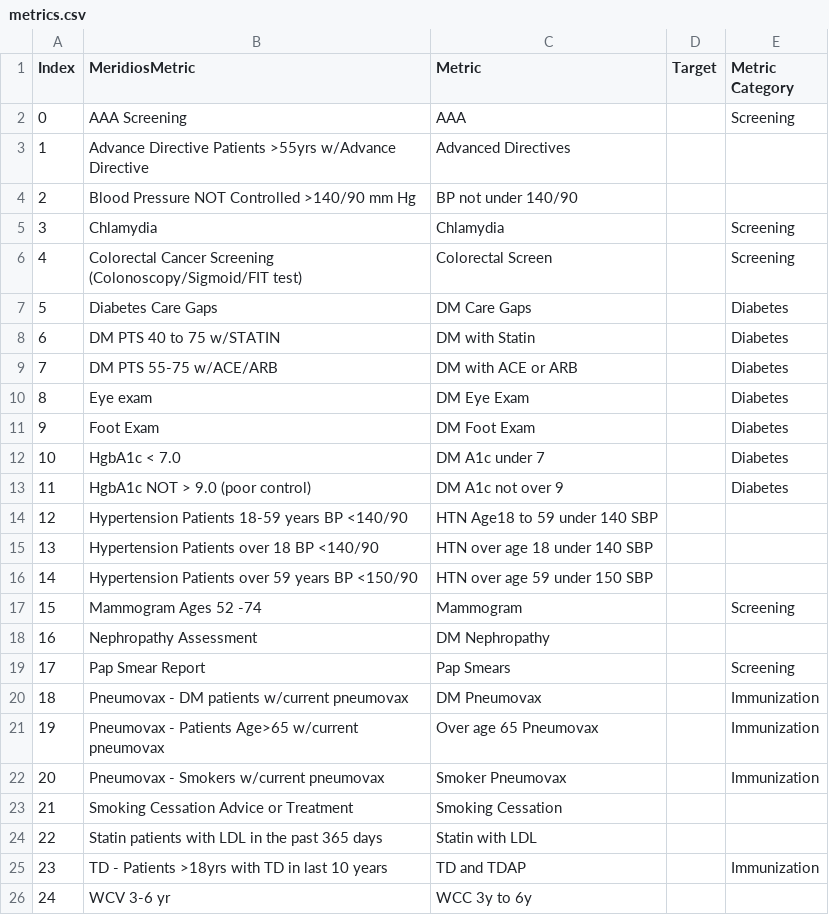
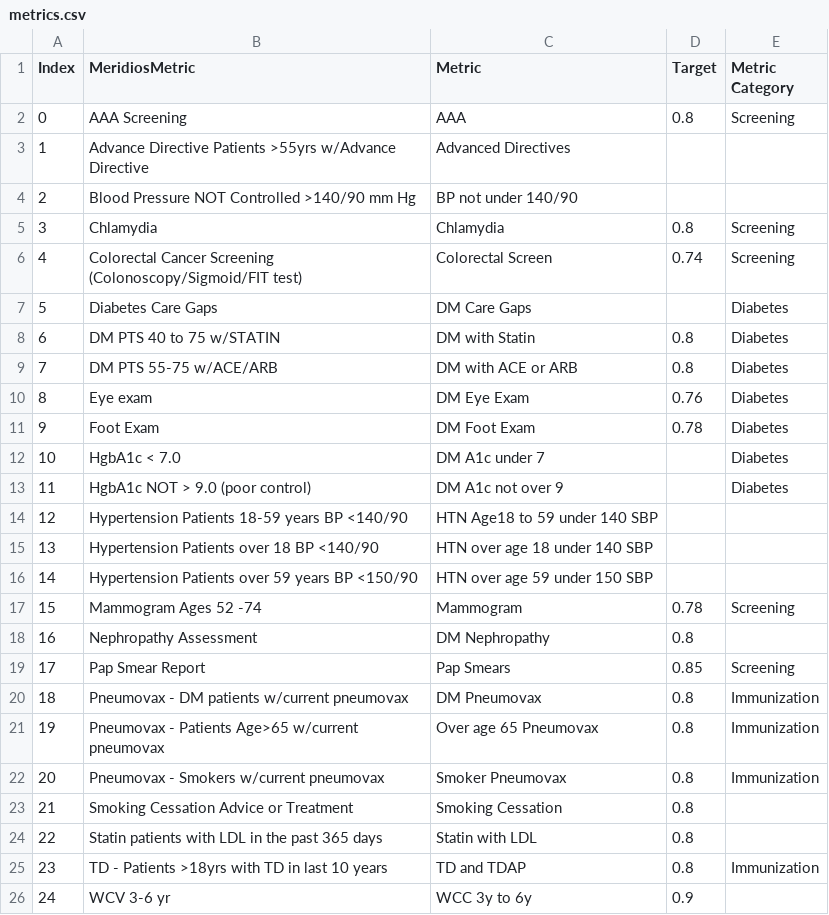
Before and after one commit to crystelsherlock/quality-data, a CSV file: files/metrics.csv, drawn as a sheet.

```diff
--- a/files/metrics.csv
+++ b/files/metrics.csv
@@ -1,12 +1,12 @@
 Index,MeridiosMetric,Metric,Target,Metric Category
-0,AAA Screening,AAA,,Screening
+0,AAA Screening,AAA,0.8,Screening
 1,Advance Directive Patients >55yrs w/Advance Directive,Advanced Directives,,
 2,Blood Pressure NOT Controlled  >140/90 mm Hg,BP not under 140/90,,
-3,Chlamydia,Chlamydia,,Screening
-4,Colorectal Cancer Screening (Colonoscopy/Sigmoid/FIT test),Colorectal Screen,,Screening
+3,Chlamydia,Chlamydia,0.8,Screening
+4,Colorectal Cancer Screening (Colonoscopy/Sigmoid/FIT test),Colorectal Screen,0.74,Screening
 5,Diabetes Care Gaps ,DM Care Gaps,,Diabetes
-6,DM PTS 40 to 75 w/STATIN,DM with Statin,,Diabetes
-7,DM PTS 55-75 w/ACE/ARB,DM with ACE or ARB,,Diabetes
-8,Eye exam,DM Eye Exam,,Diabetes
-9,Foot Exam,DM Foot Exam,,Diabetes
+6,DM PTS 40 to 75 w/STATIN,DM with Statin,0.8,Diabetes
+7,DM PTS 55-75 w/ACE/ARB,DM with ACE or ARB,0.8,Diabetes
+8,Eye exam,DM Eye Exam,0.76,Diabetes
+9,Foot Exam,DM Foot Exam,0.78,Diabetes
 10,HgbA1c < 7.0,DM A1c under 7,,Diabetes
@@ -16,11 +16,11 @@ Index,MeridiosMetric,Metric,Target,Metric Category
 14,Hypertension Patients over 59 years BP <150/90,HTN over age 59 under 150 SBP,,
-15,Mammogram Ages 52 -74,Mammogram,,Screening
-16,Nephropathy Assessment,DM Nephropathy,,
-17,Pap Smear Report,Pap Smears,,Screening
-18,Pneumovax - DM patients w/current pneumovax,DM Pneumovax,,Immunization
-19,Pneumovax - Patients Age>65 w/current pneumovax,Over age 65 Pneumovax,,Immunization
-20,Pneumovax - Smokers w/current pneumovax,Smoker Pneumovax,,Immunization
-21,Smoking Cessation Advice or Treatment ,Smoking Cessation,,
-22,Statin patients with LDL in the past 365 days,Statin with LDL,,
-23,TD - Patients >18yrs with TD in last 10 years,TD and TDAP,,Immunization
-24,WCV 3-6 yr,WCC 3y to 6y,,
+15,Mammogram Ages 52 -74,Mammogram,0.78,Screening
+16,Nephropathy Assessment,DM Nephropathy,0.8,
+17,Pap Smear Report,Pap Smears,0.85,Screening
+18,Pneumovax - DM patients w/current pneumovax,DM Pneumovax,0.8,Immunization
+19,Pneumovax - Patients Age>65 w/current pneumovax,Over age 65 Pneumovax,0.8,Immunization
+20,Pneumovax - Smokers w/current pneumovax,Smoker Pneumovax,0.8,Immunization
+21,Smoking Cessation Advice or Treatment ,Smoking Cessation,0.8,
+22,Statin patients with LDL in the past 365 days,Statin with LDL,0.8,
+23,TD - Patients >18yrs with TD in last 10 years,TD and TDAP,0.8,Immunization
+24,WCV 3-6 yr,WCC 3y to 6y,0.9,
```
Also changed, not shown: 23 other files.
